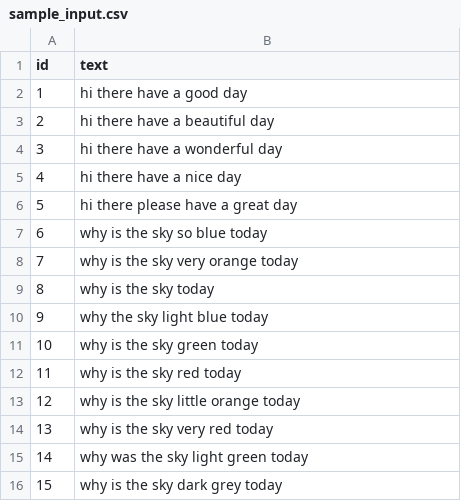
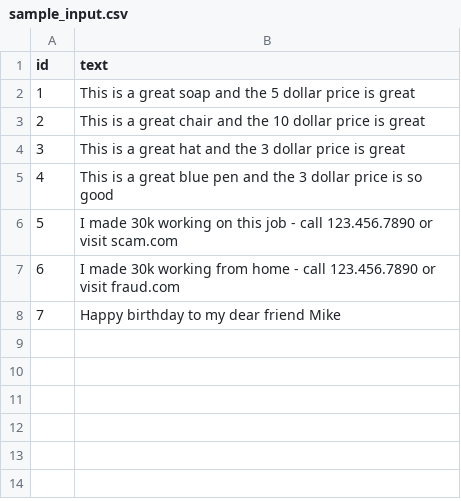
Before and after one commit to mengchillee/InfoShield, a CSV file: data/sample_input.csv, drawn as a sheet; the diff names each change by its address in the sheet, - before the commit and + after, or states it on an @@ line.

Commit message:
change example to match paper

```diff
--- a/data/sample_input.csv
+++ b/data/sample_input.csv
-B2 (text): hi there have a good day
+B2 (text): This is a great soap and the 5 dollar price is great
-B3 (text): hi there have a beautiful day
+B3 (text): This is a great chair and the 10 dollar price is great
-B4 (text): hi there have a wonderful day
+B4 (text): This is a great hat and the 3 dollar price is great
-B5 (text): hi there have a nice day
+B5 (text): This is a great blue pen and the 3 dollar price is so good
-B6 (text): hi there please have a great day
+B6 (text): I made 30k working on this job - call 123.456.7890 or visit scam.com
-B7 (text): why is the sky so blue today
+B7 (text): I made 30k working from home - call 123.456.7890 or visit fraud.com
-B8 (text): why is the sky very orange today
+B8 (text): Happy birthday to my dear friend Mike
-row 9: 8 | why is the sky today
-row 10: 9 | why the sky light blue today
-row 11: 10 | why is the sky green today
-row 12: 11 | why is the sky red today
-row 13: 12 | why is the sky little orange today
-row 14: 13 | why is the sky very red today
-row 15: 14 | why was the sky light green today
-row 16: 15 | why is the sky dark grey today
```
